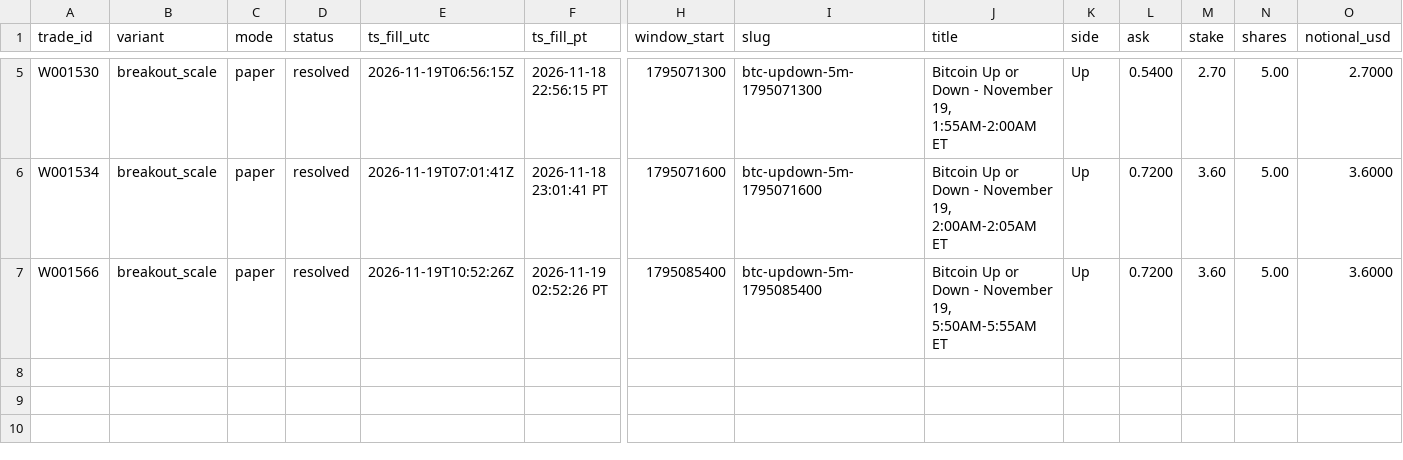
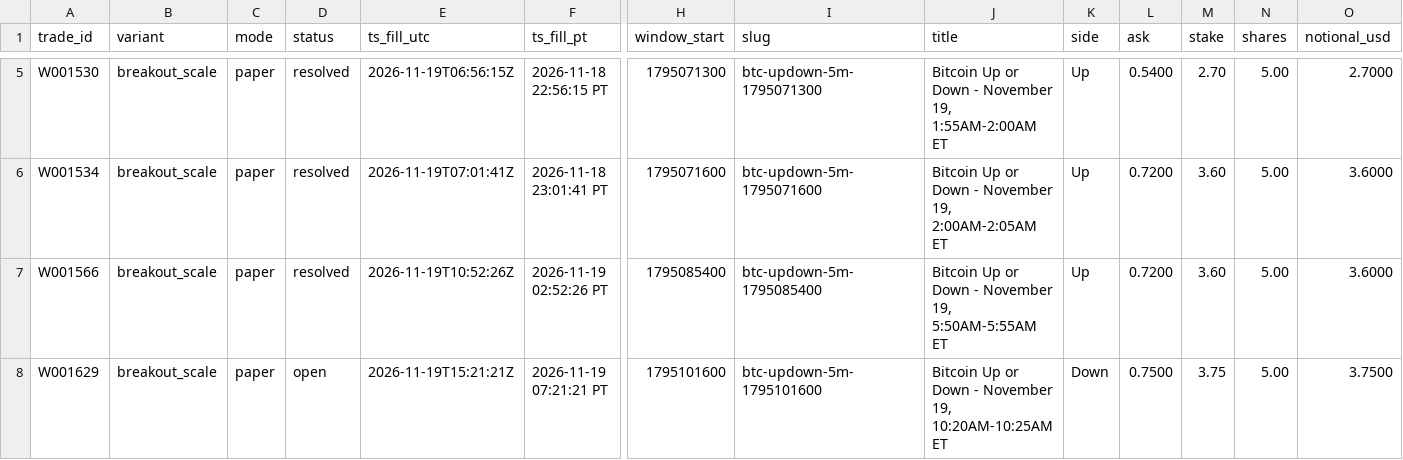
Before and after one commit to michaeldeuchar-dotcom/btc5m-paper-bot, a CSV file: data/week1/trades_breakout_scale.csv, drawn as a sheet; only a part is shown, gaps mark what is left out; rows hold the shown columns only; the diff names each change by its address in the sheet, - before the commit and + after, or states it on an @@ line.

```diff
--- a/data/week1/trades_breakout_scale.csv
+++ b/data/week1/trades_breakout_scale.csv
+row 8: W001629 | breakout_scale | paper | open | 2026-11-19T15:21:21Z | 2026-11-19 07:21:21 PT | 1795101600 | btc-updown-5m-1795101600 | Bitcoin Up or Down - November 19, 10:20AM-10:25AM ET | Down | 0.7500 | 3.75 | 5.00 | 3.7500
```
Also changed, not shown: data/week1/trades_breakout.csv, data/week1/trades_legacy_fixed.csv, 7 other files.
